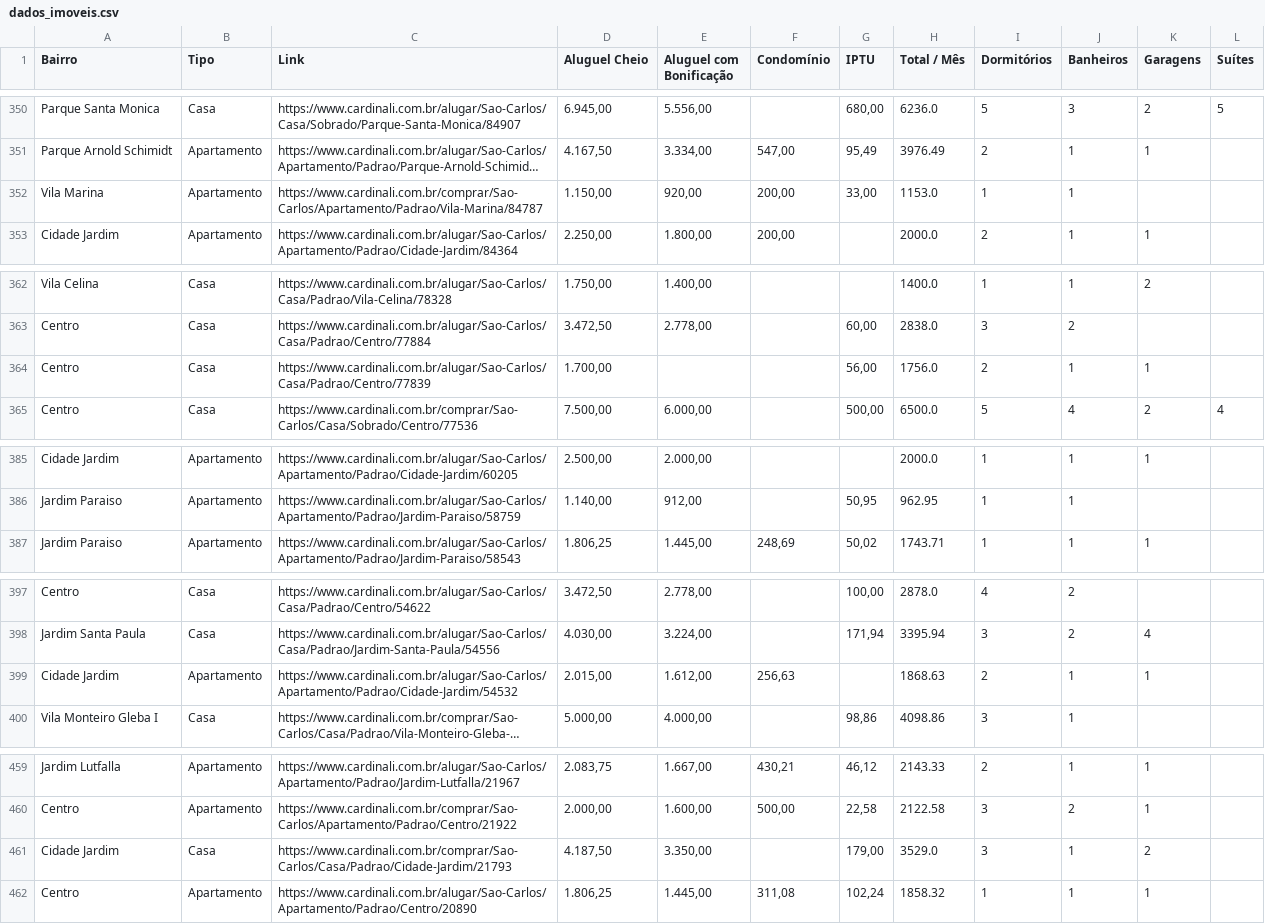
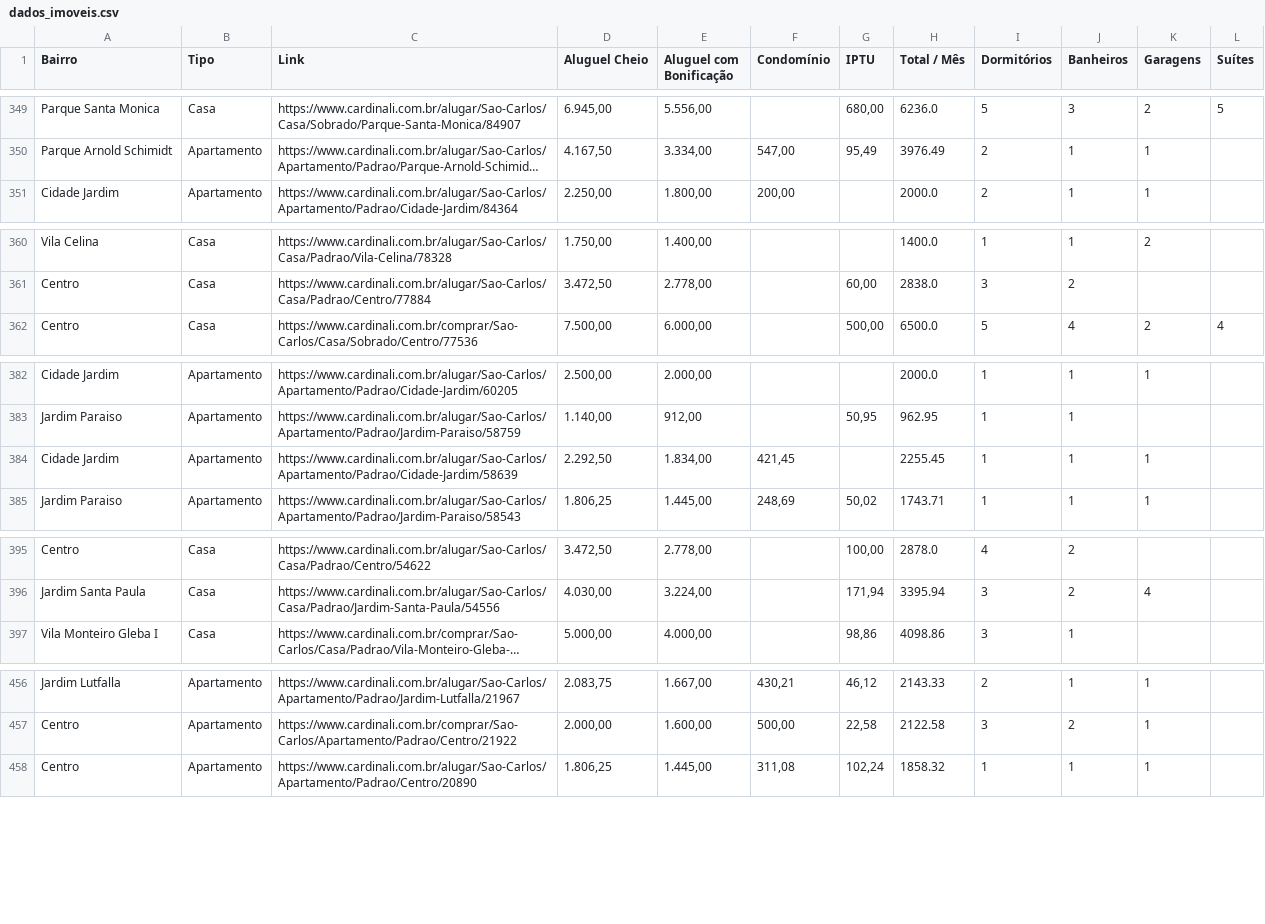
Before and after one commit to imarcososhiro/imobiliario_universitario, a CSV file: dados/dados_imoveis.csv, drawn as a sheet; only a part is shown, gaps mark what is left out; long unchanged cells end in …; removed rows and columns are numbered as before the commit, all else as after; the diff covers the shown part only; the diff names each change by its address in the sheet, - before the commit and + after, or states it on an @@ line.

```diff
--- a/dados/dados_imoveis.csv
+++ b/dados/dados_imoveis.csv
-row 352: Vila Marina | Apartamento | https://www.cardinali.com.br/comprar/Sao-Carlos/Apartamento/Padrao/Vila-Marina/84787 | 1.150,00 | 920,00 | 200,00 | 33,00 | 1153.0 | 1 | 1
-row 364: Centro | Casa | https://www.cardinali.com.br/alugar/Sao-Carlos/Casa/Padrao/Centro/77839 | 1.700,00 |  |  | 56,00 | 1756.0 | 2 | 1 | 1
+row 384: Cidade Jardim | Apartamento | https://www.cardinali.com.br/alugar/Sao-Carlos/Apartamento/Padrao/Cidade-Jardim/58639 | 2.292,50 | 1.834,00 | 421,45 |  | 2255.45 | 1 | 1 | 1
-row 399: Cidade Jardim | Apartamento | https://www.cardinali.com.br/alugar/Sao-Carlos/Apartamento/Padrao/Cidade-Jardim/54532 | 2.015,00 | 1.612,00 | 256,63 |  | 1868.63 | 2 | 1 | 1
-row 461: Cidade Jardim | Casa | https://www.cardinali.com.br/comprar/Sao-Carlos/Casa/Padrao/Cidade-Jardim/21793 | 4.187,50 | 3.350,00 |  | 179,00 | 3529.0 | 3 | 1 | 2
```
Also changed, not shown: 3 added rows, 4 removed rows and 4 edited cells elsewhere in this file.
